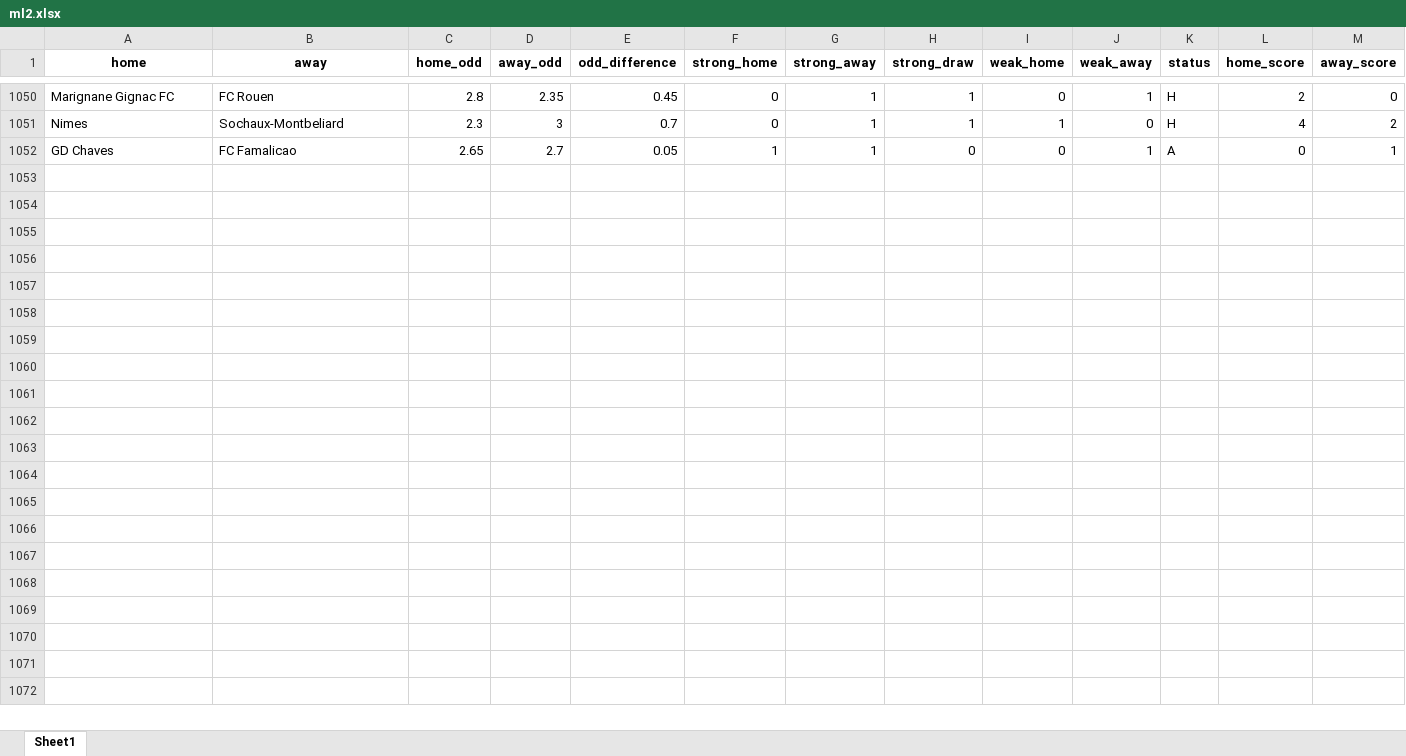
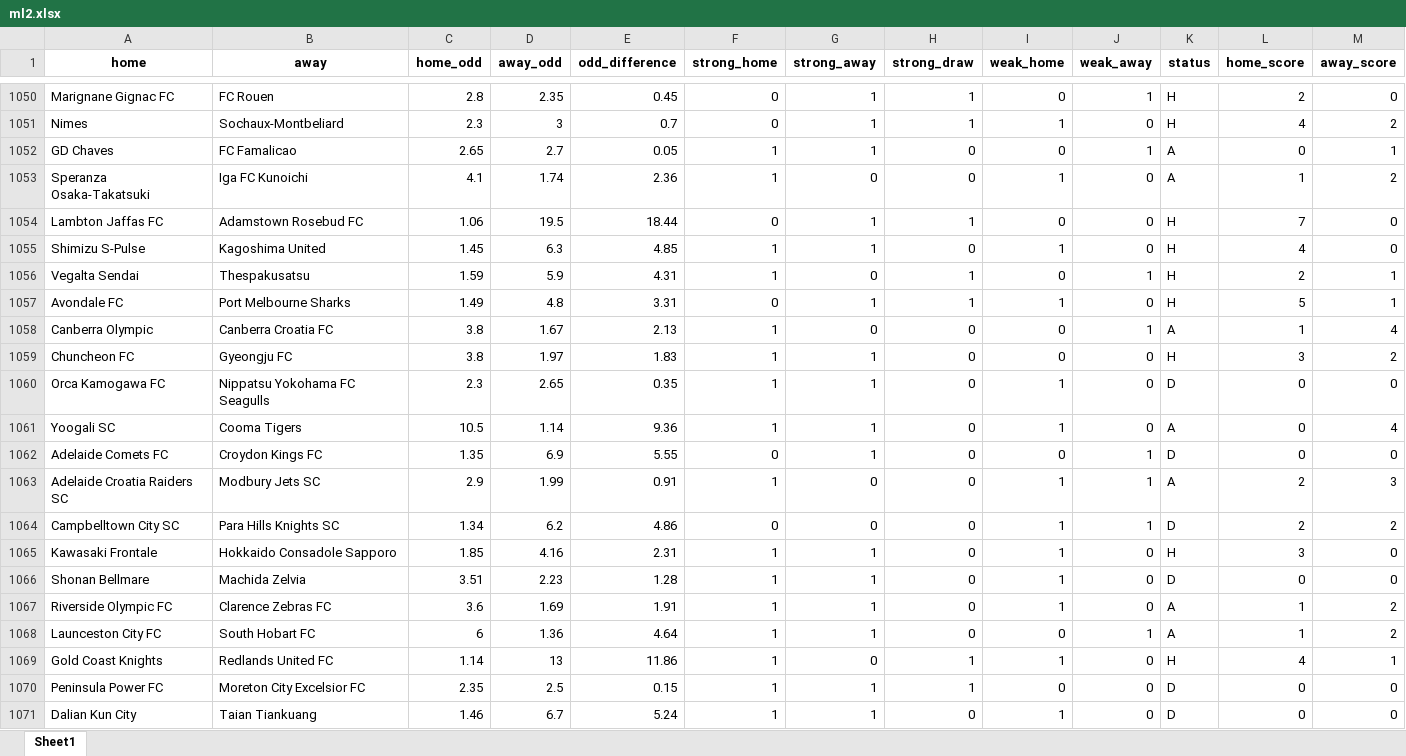
Before and after one commit to jbadonai/betting-predictions, an Excel workbook: bak/ml2.xlsx, sheet Sheet1, drawn as a sheet; only a part is shown, gaps mark what is left out; values as stored, in another font and other column widths than the file's, no borders; the diff covers the shown part only; the diff names each change by its address in the sheet, - before the commit and + after, or states it on an @@ line.

```diff
--- a/bak/ml2.xlsx (sheet Sheet1)
+++ b/bak/ml2.xlsx (sheet Sheet1)
+row 1053: Speranza Osaka-Takatsuki | Iga FC Kunoichi | 4.1 | 1.74 | 2.36 | 1 | 0 | 0 | 1 | 0 | A | 1 | 2
+row 1054: Lambton Jaffas FC | Adamstown Rosebud FC | 1.06 | 19.5 | 18.44 | 0 | 1 | 1 | 0 | 0 | H | 7 | 0
+row 1055: Shimizu S-Pulse | Kagoshima United | 1.45 | 6.3 | 4.85 | 1 | 1 | 0 | 1 | 0 | H | 4 | 0
+row 1056: Vegalta Sendai | Thespakusatsu | 1.59 | 5.9 | 4.31 | 1 | 0 | 1 | 0 | 1 | H | 2 | 1
+row 1057: Avondale FC | Port Melbourne Sharks | 1.49 | 4.8 | 3.31 | 0 | 1 | 1 | 1 | 0 | H | 5 | 1
+row 1058: Canberra Olympic | Canberra Croatia FC | 3.8 | 1.67 | 2.13 | 1 | 0 | 0 | 0 | 1 | A | 1 | 4
+row 1059: Chuncheon FC | Gyeongju FC | 3.8 | 1.97 | 1.83 | 1 | 1 | 0 | 0 | 0 | H | 3 | 2
+row 1060: Orca Kamogawa FC | Nippatsu Yokohama FC Seagulls | 2.3 | 2.65 | 0.35 | 1 | 1 | 0 | 1 | 0 | D | 0 | 0
+row 1061: Yoogali SC | Cooma Tigers | 10.5 | 1.14 | 9.36 | 1 | 1 | 0 | 1 | 0 | A | 0 | 4
+row 1062: Adelaide Comets FC | Croydon Kings FC | 1.35 | 6.9 | 5.55 | 0 | 1 | 0 | 0 | 1 | D | 0 | 0
+row 1063: Adelaide Croatia Raiders SC | Modbury Jets SC | 2.9 | 1.99 | 0.91 | 1 | 0 | 0 | 1 | 1 | A | 2 | 3
+row 1064: Campbelltown City SC | Para Hills Knights SC | 1.34 | 6.2 | 4.86 | 0 | 0 | 0 | 1 | 1 | D | 2 | 2
+row 1065: Kawasaki Frontale | Hokkaido Consadole Sapporo | 1.85 | 4.16 | 2.31 | 1 | 1 | 0 | 1 | 0 | H | 3 | 0
+row 1066: Shonan Bellmare | Machida Zelvia | 3.51 | 2.23 | 1.28 | 1 | 1 | 0 | 1 | 0 | D | 0 | 0
+row 1067: Riverside Olympic FC | Clarence Zebras FC | 3.6 | 1.69 | 1.91 | 1 | 1 | 0 | 1 | 0 | A | 1 | 2
+row 1068: Launceston City FC | South Hobart FC | 6 | 1.36 | 4.64 | 1 | 1 | 0 | 0 | 1 | A | 1 | 2
+row 1069: Gold Coast Knights | Redlands United FC | 1.14 | 13 | 11.86 | 1 | 0 | 1 | 1 | 0 | H | 4 | 1
+row 1070: Peninsula Power FC | Moreton City Excelsior FC | 2.35 | 2.5 | 0.15 | 1 | 1 | 1 | 0 | 0 | D | 0 | 0
+row 1071: Dalian Kun City | Taian Tiankuang | 1.46 | 6.7 | 5.24 | 1 | 1 | 0 | 1 | 0 | D | 0 | 0
```
Also changed, not shown: 66 added rows elsewhere in this sheet, bak/ml_bb.xlsx, datafile.xlsx, 32 other files.
